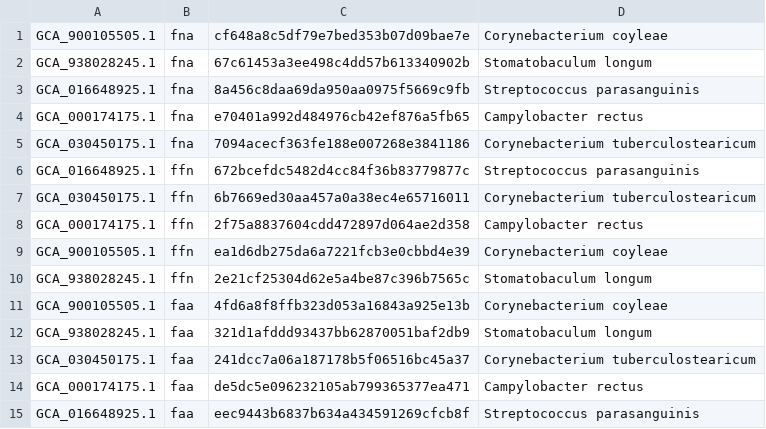
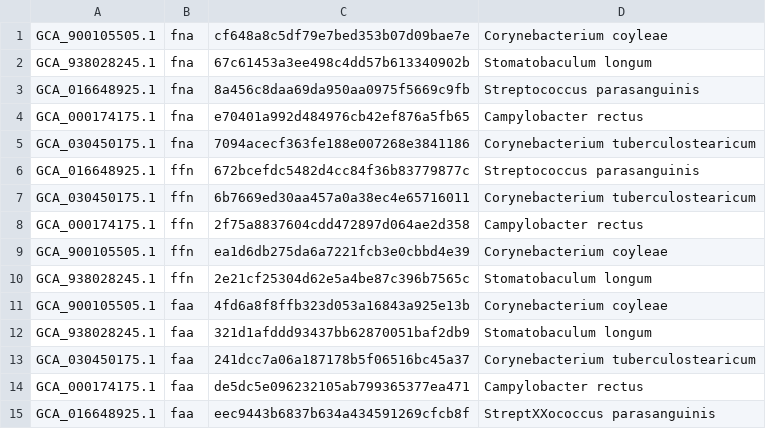
Before and after one commit to MBL-Woods-Hole/sequenceserver-HOMD, a CSV file: PROKKA-IDs.csv, drawn as a sheet.

```diff
--- a/PROKKA-IDs.csv
+++ b/PROKKA-IDs.csv
@@ -14,2 +14,2 @@ GCA_030450175.1	 faa	 241dcc7a06a187178b5f06516bc45a37	 Corynebacterium tubercul
 GCA_000174175.1	 faa	 de5dc5e096232105ab799365377ea471	 Campylobacter rectus
-GCA_016648925.1	 faa	 eec9443b6837b634a434591269cfcb8f	 Streptococcus parasanguinis
+GCA_016648925.1	 faa	 eec9443b6837b634a434591269cfcb8f	 StreptXXococcus parasanguinis
```
Also changed, not shown: 3 other files.
